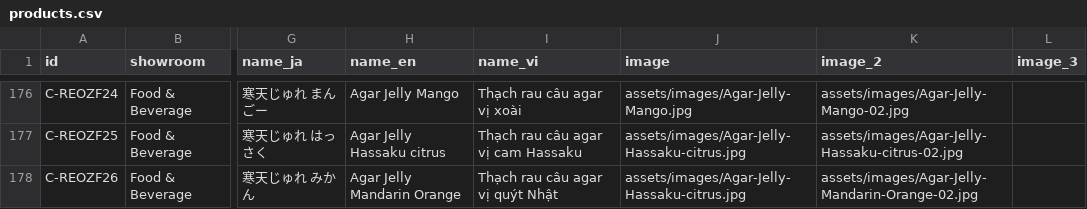
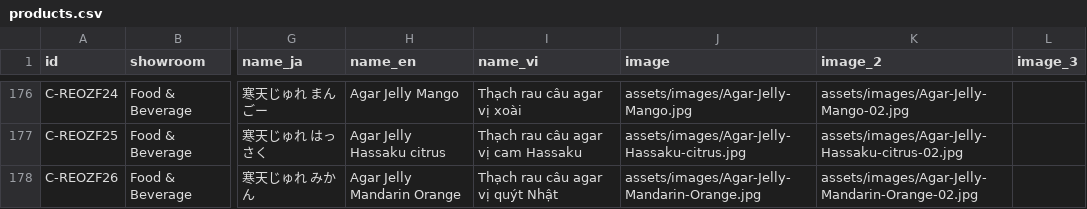
Before and after one commit to tradesekisho-sks/sekisho-digital-showroom, a CSV file: data/products.csv, drawn as a sheet; only a part is shown, gaps mark what is left out; the diff names each change by its address in the sheet, - before the commit and + after, or states it on an @@ line.

Commit message:
Add files via upload

```diff
--- a/data/products.csv
+++ b/data/products.csv
-J178 (image): assets/images/Agar-Jelly-Hassaku-citrus.jpg
+J178 (image): assets/images/Agar-Jelly-Mandarin-Orange.jpg
```
